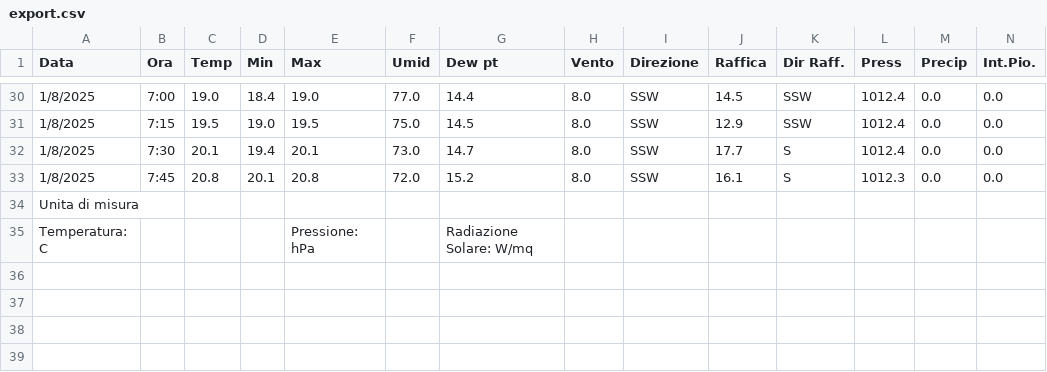
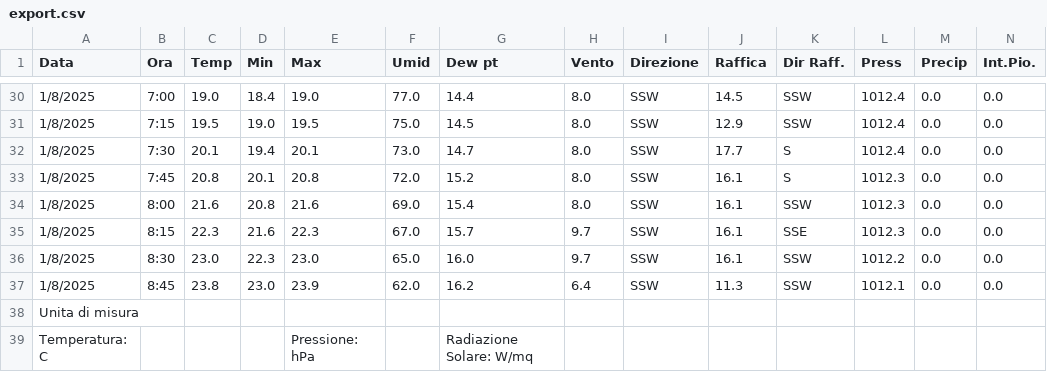
Before and after one commit to skfallin/meteopuzzo, a CSV file: export.csv, drawn as a sheet; only a part is shown, gaps mark what is left out; rows hold the shown columns only; the diff names each change by its address in the sheet, - before the commit and + after, or states it on an @@ line.

```diff
--- a/export.csv
+++ b/export.csv
+row 34: 1/8/2025 | 8:00 | 21.6 | 20.8 | 21.6 | 69.0 | 15.4 | 8.0 | SSW | 16.1 | SSW | 1012.3 | 0.0 | 0.0
+row 35: 1/8/2025 | 8:15 | 22.3 | 21.6 | 22.3 | 67.0 | 15.7 | 9.7 | SSW | 16.1 | SSE | 1012.3 | 0.0 | 0.0
+row 36: 1/8/2025 | 8:30 | 23.0 | 22.3 | 23.0 | 65.0 | 16.0 | 9.7 | SSW | 16.1 | SSW | 1012.2 | 0.0 | 0.0
+row 37: 1/8/2025 | 8:45 | 23.8 | 23.0 | 23.9 | 62.0 | 16.2 | 6.4 | SSW | 11.3 | SSW | 1012.1 | 0.0 | 0.0
```
